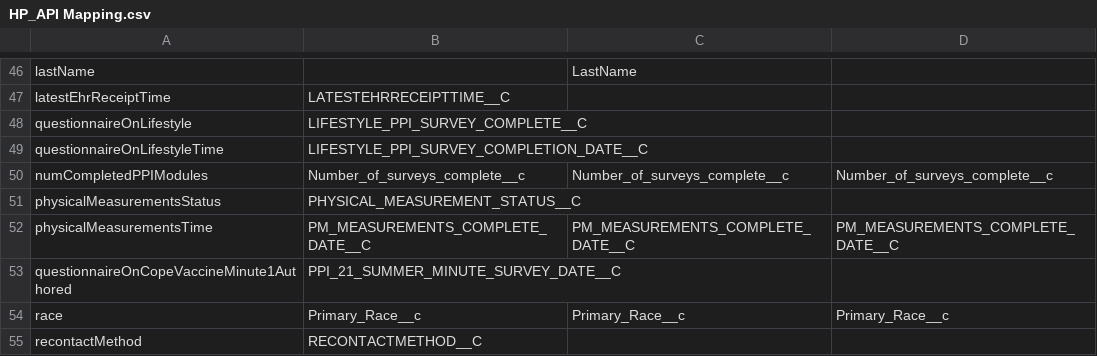
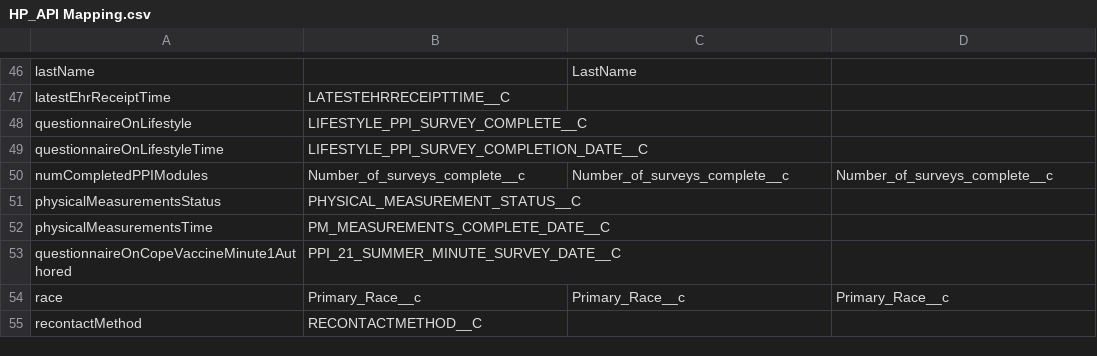
Before and after one commit to salsamojo/HP_API, a CSV file: HP_API Mapping.csv, drawn as a sheet; only a part is shown, gaps mark what is left out.

Commit message:
Update HP_API Mapping.csv

```diff
--- a/HP_API Mapping.csv
+++ b/HP_API Mapping.csv
@@ -51,3 +51,3 @@ numCompletedPPIModules,Number_of_surveys_complete__c,Number_of_surveys_complete_
 physicalMeasurementsStatus,PHYSICAL_MEASUREMENT_STATUS__C,,,
-physicalMeasurementsTime,PM_MEASUREMENTS_COMPLETE_DATE__C,PM_MEASUREMENTS_COMPLETE_DATE__C,PM_MEASUREMENTS_COMPLETE_DATE__C,
+physicalMeasurementsTime,PM_MEASUREMENTS_COMPLETE_DATE__C,,,
 questionnaireOnCopeVaccineMinute1Authored,PPI_21_SUMMER_MINUTE_SURVEY_DATE__C,,,
```
